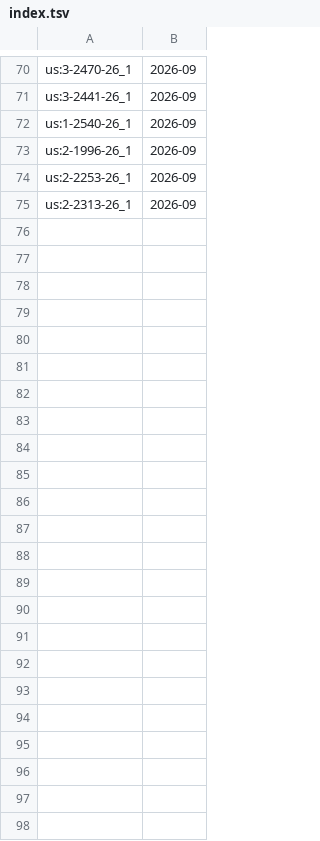
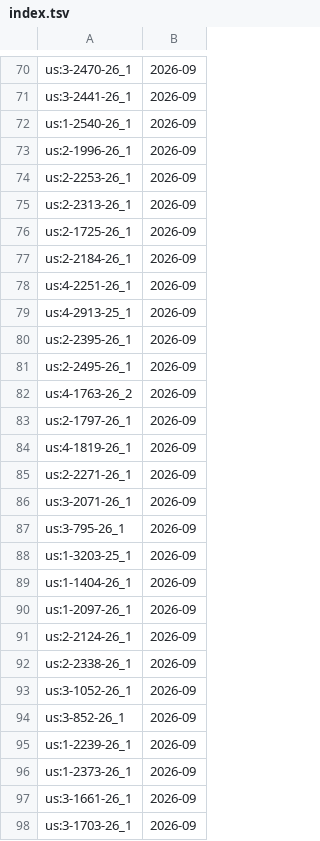
Before and after one commit to davzavada/IP-rss-feed, a TSV file: data/judikatura/us/index.tsv, drawn as a sheet; only a part is shown, gaps mark what is left out; the diff names each change by its address in the sheet, - before the commit and + after, or states it on an @@ line.

```diff
--- a/data/judikatura/us/index.tsv
+++ b/data/judikatura/us/index.tsv
+row 76: us:2-1725-26_1 | 2026-09
+row 77: us:2-2184-26_1 | 2026-09
+row 78: us:4-2251-26_1 | 2026-09
+row 79: us:4-2913-25_1 | 2026-09
+row 80: us:2-2395-26_1 | 2026-09
+row 81: us:2-2495-26_1 | 2026-09
+row 82: us:4-1763-26_2 | 2026-09
+row 83: us:2-1797-26_1 | 2026-09
+row 84: us:4-1819-26_1 | 2026-09
+row 85: us:2-2271-26_1 | 2026-09
+row 86: us:3-2071-26_1 | 2026-09
+row 87: us:3-795-26_1 | 2026-09
+row 88: us:1-3203-25_1 | 2026-09
+row 89: us:1-1404-26_1 | 2026-09
+row 90: us:1-2097-26_1 | 2026-09
+row 91: us:2-2124-26_1 | 2026-09
+row 92: us:2-2338-26_1 | 2026-09
+row 93: us:3-1052-26_1 | 2026-09
+row 94: us:3-852-26_1 | 2026-09
+row 95: us:1-2239-26_1 | 2026-09
+row 96: us:1-2373-26_1 | 2026-09
+row 97: us:3-1661-26_1 | 2026-09
+row 98: us:3-1703-26_1 | 2026-09
```
Also changed, not shown: data/judikatura/ns/index.tsv, 9 other files.
